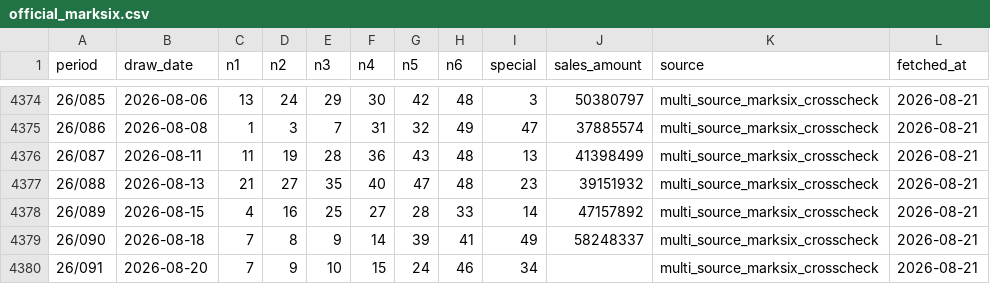
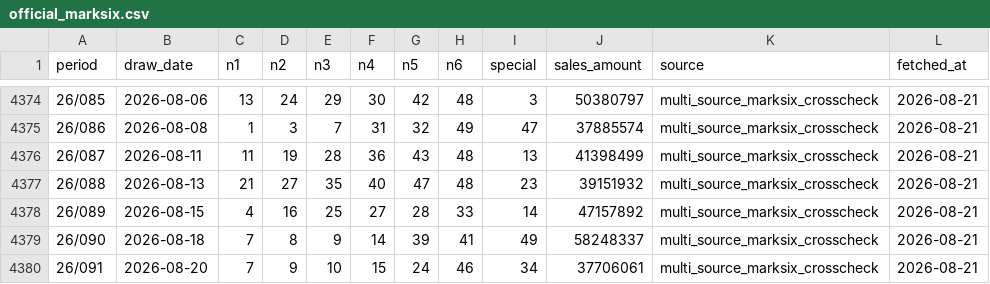
Before and after one commit to pingshen670822/hong-kong-marksix-ironlaw, a CSV file: data/official_marksix.csv, drawn as a sheet; only a part is shown, gaps mark what is left out.

```diff
--- a/data/official_marksix.csv
+++ b/data/official_marksix.csv
@@ -4379,2 +4379,2 @@
 26/090,2026-08-18,7,8,9,14,39,41,49,58248337,multi_source_marksix_crosscheck,2026-08-21
-26/091,2026-08-20,7,9,10,15,24,46,34,,multi_source_marksix_crosscheck,2026-08-21
+26/091,2026-08-20,7,9,10,15,24,46,34,37706061,multi_source_marksix_crosscheck,2026-08-21
```
Also changed, not shown: 15 other files.
